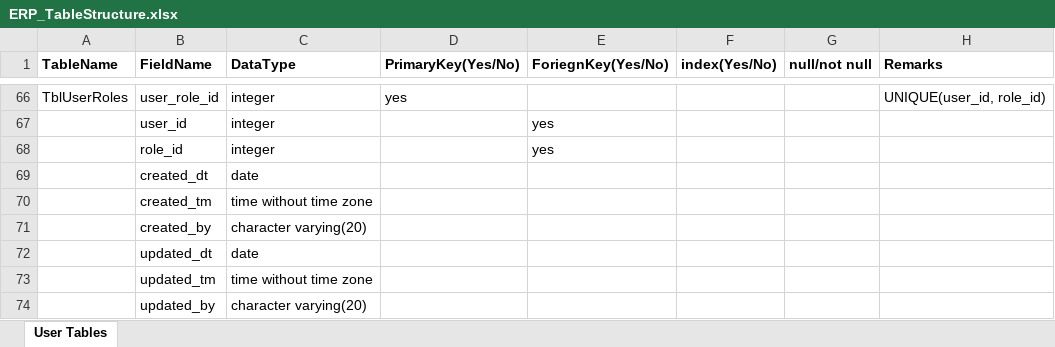
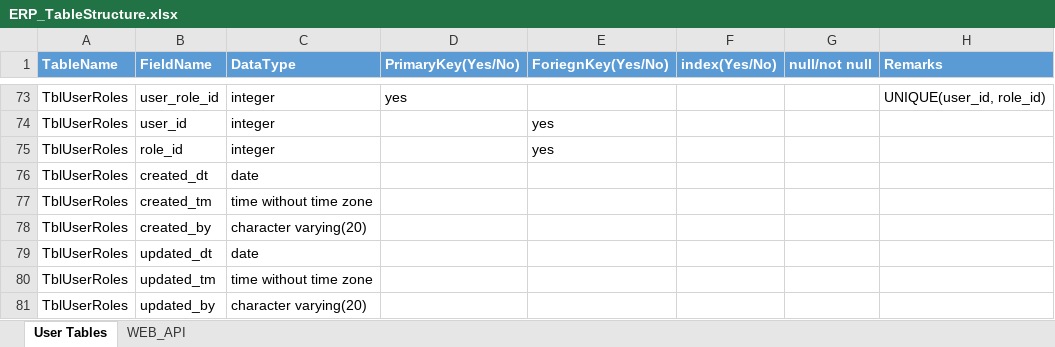
Before and after one commit to erptrichy/Documentation, an Excel workbook: ERP_TableStructure.xlsx, sheet User Tables, drawn as a sheet; only a part is shown, gaps mark what is left out; values as stored, in another font and other column widths than the file's, no borders; addresses are those after the commit; the diff covers the shown part only; the diff names each change by its address in the sheet, - before the commit and + after, or states it on an @@ line.

```diff
--- a/ERP_TableStructure.xlsx (sheet User Tables)
+++ b/ERP_TableStructure.xlsx (sheet User Tables)
+sheet tab: WEB_API
@@ A1:H1 fill: none → #5B9BD5, text colour: black → #FFFFFF @@
-A74:A81 (TableName): (empty)
+A74:A81 (TableName): TblUserRoles
```
Also changed, not shown: 39 added rows, 32 removed rows, 6 moved rows, 18 edited cells and cell formats elsewhere in this sheet.
